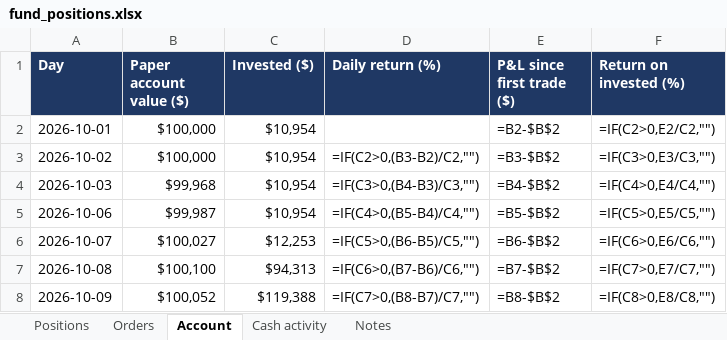
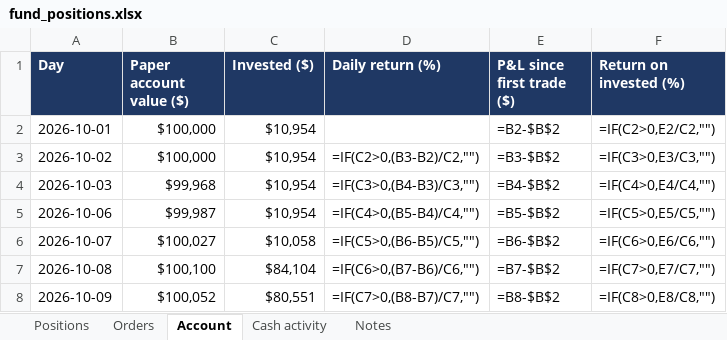
Before and after one commit to andreaskoul/test_trading_agent, an Excel workbook: fund_state/live/ledger/fund_positions.xlsx, sheet Account, drawn as a sheet; values as stored, in another font and other column widths than the file's, no borders; formulas without a stored value are shown as written; the diff names each change by its address in the sheet, - before the commit and + after, or states it on an @@ line.

```diff
--- a/fund_state/live/ledger/fund_positions.xlsx (sheet Account)
+++ b/fund_state/live/ledger/fund_positions.xlsx (sheet Account)
-C6 (Invested ($)): $12,253
+C6 (Invested ($)): $10,058
-C7 (Invested ($)): $94,313
+C7 (Invested ($)): $84,104
-C8 (Invested ($)): $119,388
+C8 (Invested ($)): $80,551
```
Also changed, not shown: sheet Positions, 1 other file.
